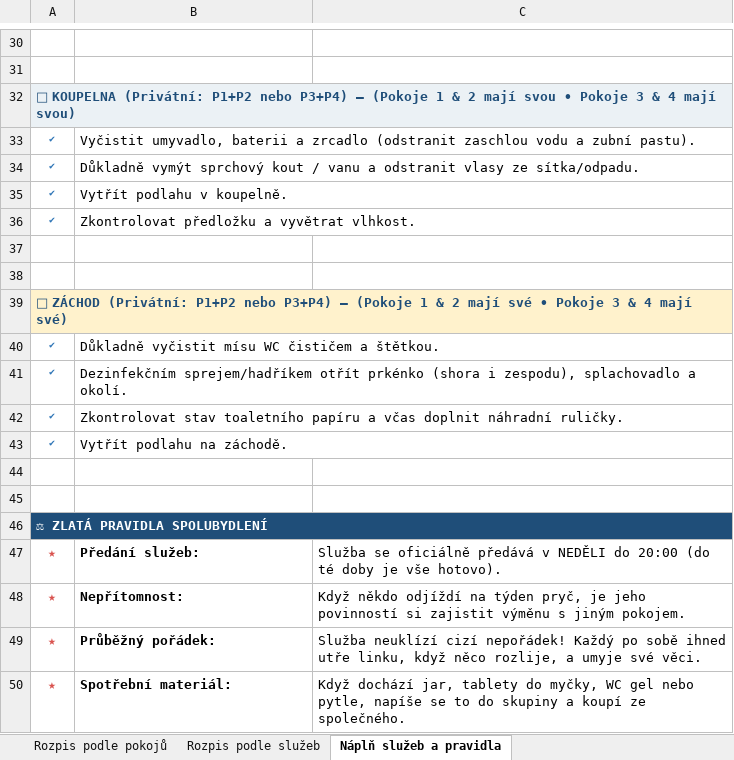
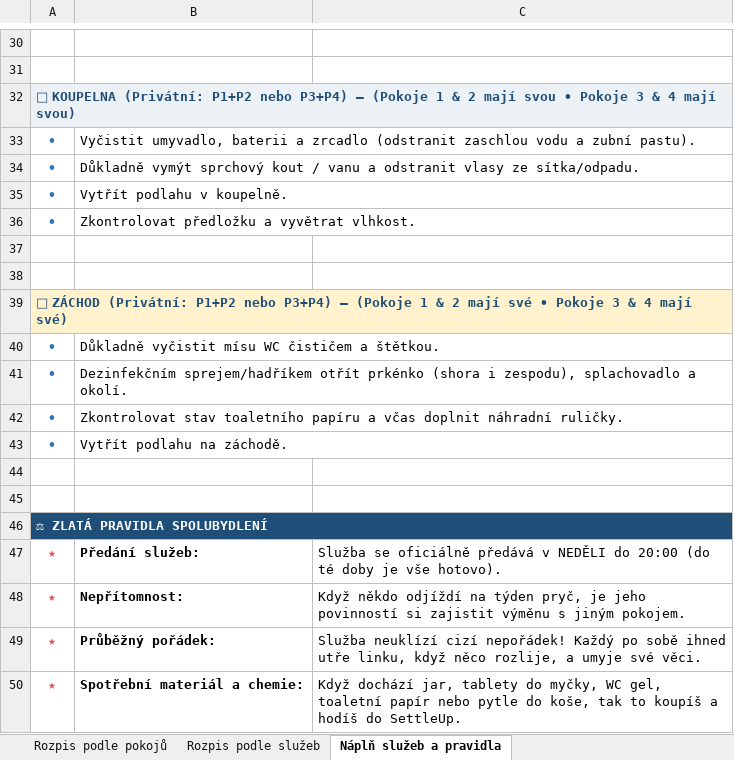
Before and after one commit to Ronnie3697/RozpisSluzebStredni, an Excel workbook: rozpis_sluzeb_byt.xlsx, sheet Náplň služeb a pravidla, drawn as a sheet; only a part is shown, gaps mark what is left out; values as stored, in another font and other column widths than the file's, no borders; the diff covers the shown part only; the diff names each change by its address in the sheet, - before the commit and + after, or states it on an @@ line.

Commit message:
fix: remove checkmarks and completion column, use bullet dots, update settleup rule

```diff
--- a/rozpis_sluzeb_byt.xlsx (sheet Náplň služeb a pravidla)
+++ b/rozpis_sluzeb_byt.xlsx (sheet Náplň služeb a pravidla)
-A33:A36: ✔
+A33:A36: •
@@ A33:A36 text size: larger @@
-A40:A43: ✔
+A40:A43: •
@@ A40:A43 text size: larger @@
-B50: Spotřební materiál:
+B50: Spotřební materiál a chemie:
-C50: …myčky, WC gel nebo pytle, napíše se to do skupiny a koupí ze společného.
+C50: …myčky, WC gel, toaletní papír nebo pytle do koše, tak to koupíš a hodíš do SettleUp.
```
Also changed, not shown: 16 edited cells and cell formats elsewhere in this sheet, sheet Rozpis podle pokojů, 3 other files.
